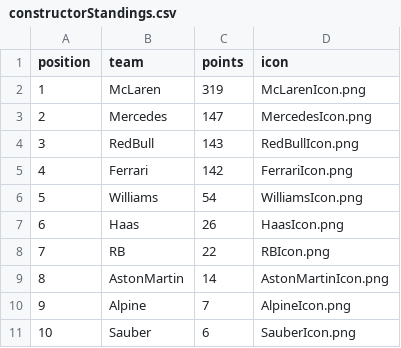
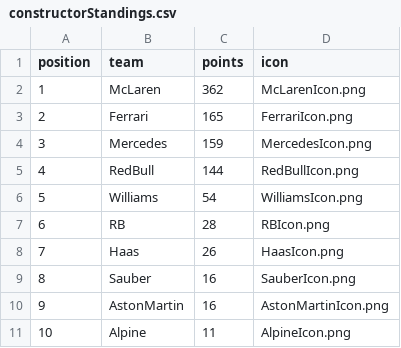
Before and after one commit to mrp36126/motorsport, a CSV file: data/constructorStandings.csv, drawn as a sheet; removed rows and columns are numbered as before the commit, all else as after; the diff names each change by its address in the sheet, - before the commit and + after, or states it on an @@ line.

Commit message:
Update constructorStandings.csv

```diff
--- a/data/constructorStandings.csv
+++ b/data/constructorStandings.csv
-C2 (points): 319
+C2 (points): 362
+row 3: 2 | Ferrari | 165 | FerrariIcon.png
@@ column A (position) renumbered between rows 4 and 11 @@
-C4 (points): 147
+C4 (points): 159
-C5 (points): 143
+C5 (points): 144
-row 5: 4 | Ferrari | 142 | FerrariIcon.png
+row 7: 6 | RB | 28 | RBIcon.png
-row 8: 7 | RB | 22 | RBIcon.png
+row 9: 8 | Sauber | 16 | SauberIcon.png
-C10 (points): 14
+C10 (points): 16
-C11 (points): 7
+C11 (points): 11
-row 11: 10 | Sauber | 6 | SauberIcon.png
```
